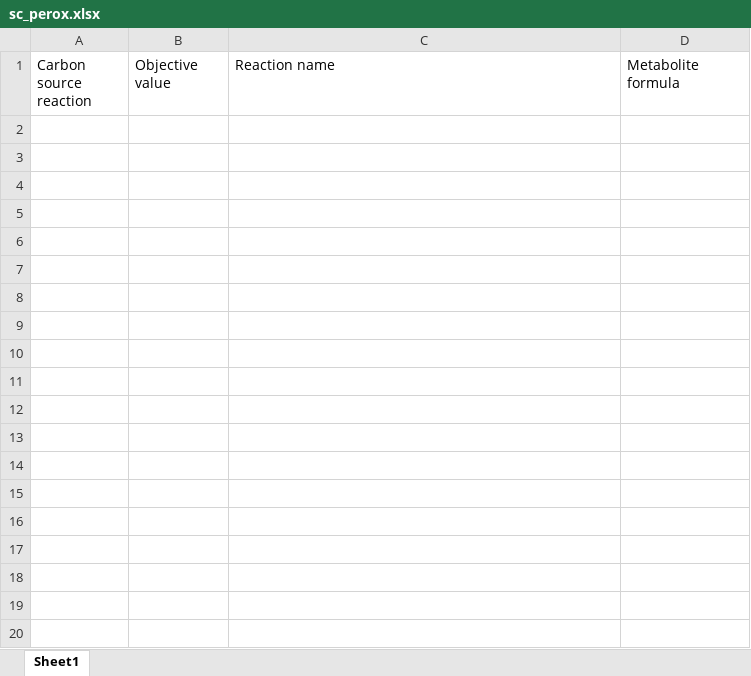
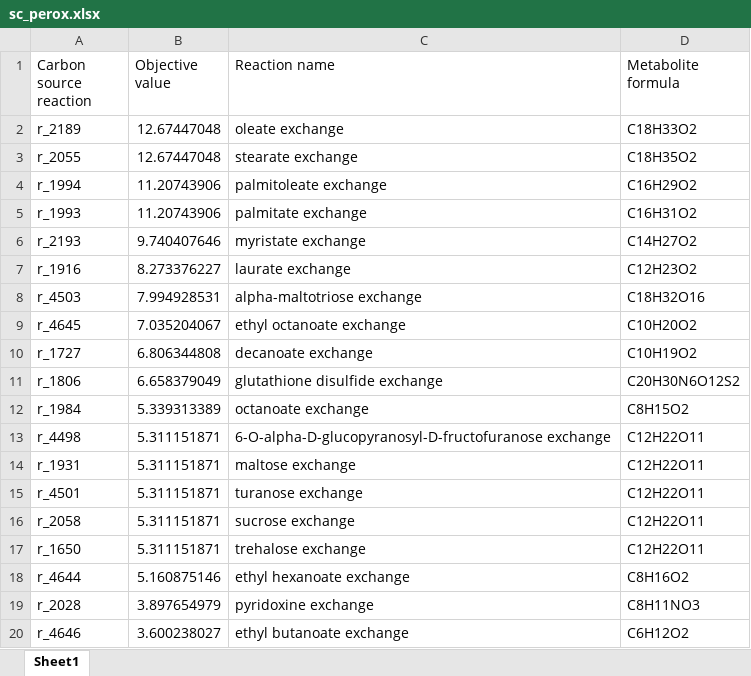
Before and after one commit to erik40021/Modeling_iGEM, an Excel workbook: Output/Media/sc_perox.xlsx, sheet Sheet1, drawn as a sheet; only a part is shown; values as stored, in another font and other column widths than the file's, no borders; the diff covers the shown part only; the diff names each change by its address in the sheet, - before the commit and + after, or states it on an @@ line.

```diff
--- a/Output/Media/sc_perox.xlsx (sheet Sheet1)
+++ b/Output/Media/sc_perox.xlsx (sheet Sheet1)
+row 2: r_2189 | 12.67447048 | oleate exchange | C18H33O2
+row 3: r_2055 | 12.67447048 | stearate exchange | C18H35O2
+row 4: r_1994 | 11.20743906 | palmitoleate exchange | C16H29O2
+row 5: r_1993 | 11.20743906 | palmitate exchange | C16H31O2
+row 6: r_2193 | 9.740407646 | myristate exchange | C14H27O2
+row 7: r_1916 | 8.273376227 | laurate exchange | C12H23O2
+row 8: r_4503 | 7.994928531 | alpha-maltotriose exchange | C18H32O16
+row 9: r_4645 | 7.035204067 | ethyl octanoate exchange | C10H20O2
+row 10: r_1727 | 6.806344808 | decanoate exchange | C10H19O2
+row 11: r_1806 | 6.658379049 | glutathione disulfide exchange | C20H30N6O12S2
+row 12: r_1984 | 5.339313389 | octanoate exchange | C8H15O2
+row 13: r_4498 | 5.311151871 | 6-O-alpha-D-glucopyranosyl-D-fructofuranose exchange | C12H22O11
+row 14: r_1931 | 5.311151871 | maltose exchange | C12H22O11
+row 15: r_4501 | 5.311151871 | turanose exchange | C12H22O11
+row 16: r_2058 | 5.311151871 | sucrose exchange | C12H22O11
+row 17: r_1650 | 5.311151871 | trehalose exchange | C12H22O11
+row 18: r_4644 | 5.160875146 | ethyl hexanoate exchange | C8H16O2
+row 19: r_2028 | 3.897654979 | pyridoxine exchange | C8H11NO3
+row 20: r_4646 | 3.600238027 | ethyl butanoate exchange | C6H12O2
```
Also changed, not shown: 105 added rows elsewhere in this sheet, 5 other files.
